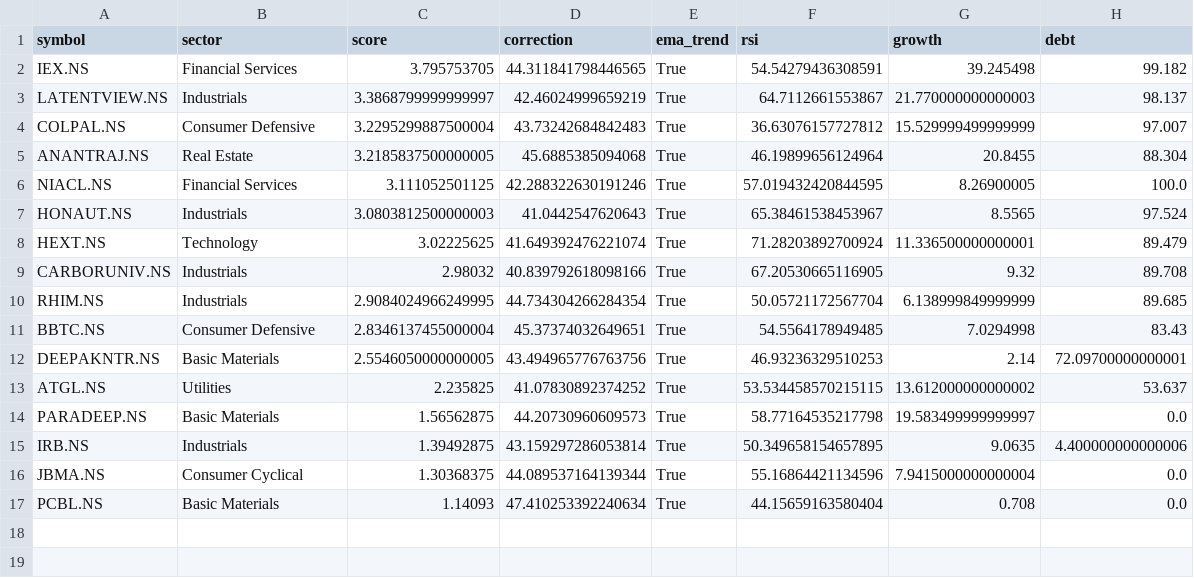
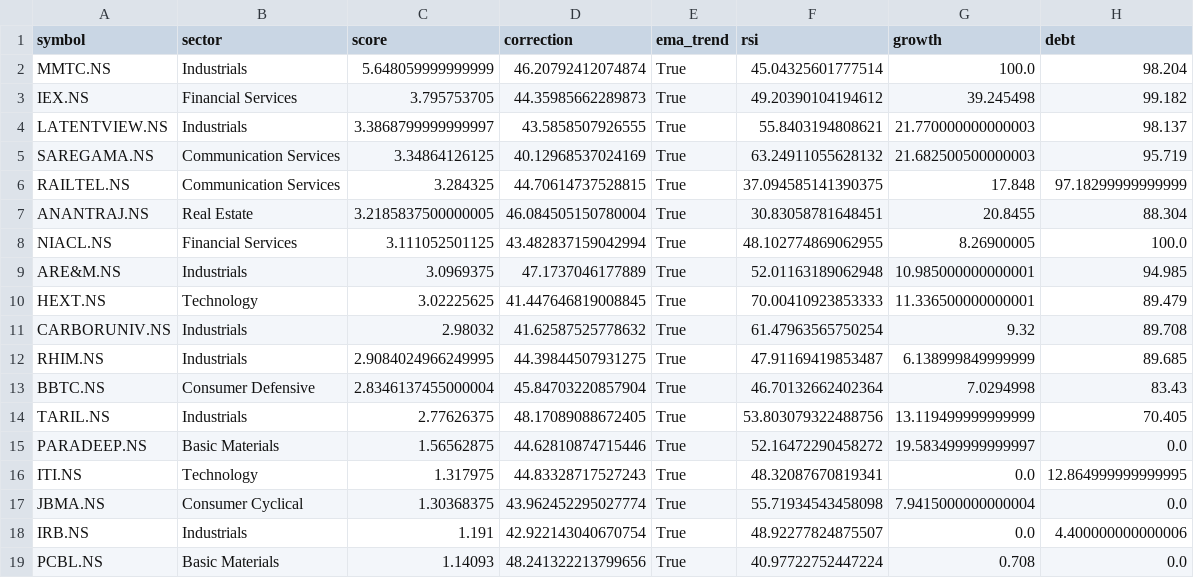
Before and after one commit to ushaalok1973-beep/value-rotation-scanner, a CSV file: rotation_candidates.csv, drawn as a sheet.

```diff
--- a/rotation_candidates.csv
+++ b/rotation_candidates.csv
@@ -1,17 +1,19 @@
 symbol,sector,score,correction,ema_trend,rsi,growth,debt
-IEX.NS,Financial Services,3.795753705,44.311841798446565,True,54.54279436308591,39.245498,99.182
-LATENTVIEW.NS,Industrials,3.3868799999999997,42.46024999659219,True,64.7112661553867,21.770000000000003,98.137
-COLPAL.NS,Consumer Defensive,3.2295299887500004,43.73242684842483,True,36.63076157727812,15.529999499999999,97.007
-ANANTRAJ.NS,Real Estate,3.2185837500000005,45.6885385094068,True,46.19899656124964,20.8455,88.304
-NIACL.NS,Financial Services,3.111052501125,42.288322630191246,True,57.019432420844595,8.26900005,100.0
-HONAUT.NS,Industrials,3.0803812500000003,41.0442547620643,True,65.38461538453967,8.5565,97.524
-HEXT.NS,Technology,3.02225625,41.649392476221074,True,71.28203892700924,11.336500000000001,89.479
-CARBORUNIV.NS,Industrials,2.98032,40.839792618098166,True,67.20530665116905,9.32,89.708
-RHIM.NS,Industrials,2.9084024966249995,44.734304266284354,True,50.05721172567704,6.138999849999999,89.685
-BBTC.NS,Consumer Defensive,2.8346137455000004,45.37374032649651,True,54.5564178949485,7.0294998,83.43
-DEEPAKNTR.NS,Basic Materials,2.5546050000000005,43.494965776763756,True,46.93236329510253,2.14,72.09700000000001
-ATGL.NS,Utilities,2.235825,41.07830892374252,True,53.534458570215115,13.612000000000002,53.637
-PARADEEP.NS,Basic Materials,1.56562875,44.20730960609573,True,58.77164535217798,19.583499999999997,0.0
-IRB.NS,Industrials,1.39492875,43.159297286053814,True,50.349658154657895,9.0635,4.400000000000006
-JBMA.NS,Consumer Cyclical,1.30368375,44.089537164139344,True,55.16864421134596,7.9415000000000004,0.0
-PCBL.NS,Basic Materials,1.14093,47.410253392240634,True,44.15659163580404,0.708,0.0
+MMTC.NS,Industrials,5.648059999999999,46.20792412074874,True,45.04325601777514,100.0,98.204
+IEX.NS,Financial Services,3.795753705,44.35985662289873,True,49.20390104194612,39.245498,99.182
+LATENTVIEW.NS,Industrials,3.3868799999999997,43.5858507926555,True,55.8403194808621,21.770000000000003,98.137
+SAREGAMA.NS,Communication Services,3.34864126125,40.12968537024169,True,63.24911055628132,21.682500500000003,95.719
+RAILTEL.NS,Communication Services,3.284325,44.70614737528815,True,37.094585141390375,17.848,97.18299999999999
+ANANTRAJ.NS,Real Estate,3.2185837500000005,46.084505150780004,True,30.83058781648451,20.8455,88.304
+NIACL.NS,Financial Services,3.111052501125,43.482837159042994,True,48.102774869062955,8.26900005,100.0
+ARE&M.NS,Industrials,3.0969375,47.1737046177889,True,52.01163189062948,10.985000000000001,94.985
+HEXT.NS,Technology,3.02225625,41.447646819008845,True,70.00410923853333,11.336500000000001,89.479
+CARBORUNIV.NS,Industrials,2.98032,41.62587525778632,True,61.47963565750254,9.32,89.708
+RHIM.NS,Industrials,2.9084024966249995,44.39844507931275,True,47.91169419853487,6.138999849999999,89.685
+BBTC.NS,Consumer Defensive,2.8346137455000004,45.84703220857904,True,46.70132662402364,7.0294998,83.43
+TARIL.NS,Industrials,2.77626375,48.17089088672405,True,53.803079322488756,13.119499999999999,70.405
+PARADEEP.NS,Basic Materials,1.56562875,44.62810874715446,True,52.16472290458272,19.583499999999997,0.0
+ITI.NS,Technology,1.317975,44.83328717527243,True,48.32087670819341,0.0,12.864999999999995
+JBMA.NS,Consumer Cyclical,1.30368375,43.962452295027774,True,55.71934543458098,7.9415000000000004,0.0
+IRB.NS,Industrials,1.191,42.922143040670754,True,48.92277824875507,0.0,4.400000000000006
+PCBL.NS,Basic Materials,1.14093,48.241322213799656,True,40.97722752447224,0.708,0.0
```
